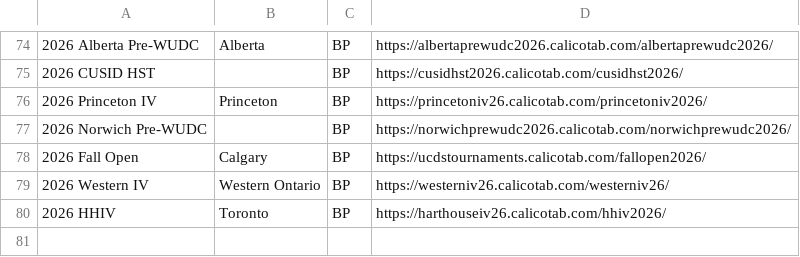
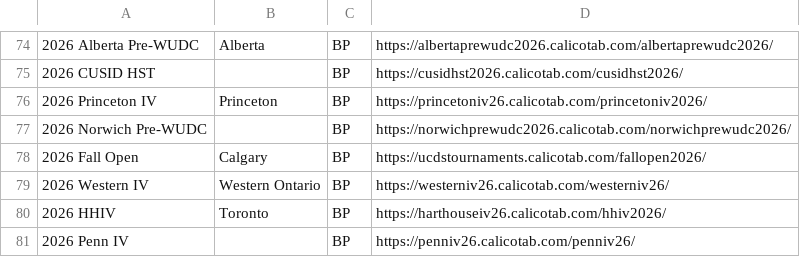
Before and after one commit to climbTheStairs/TabArc, a TSV file: tabs.tsv, drawn as a sheet; only a part is shown, gaps mark what is left out; the diff names each change by its address in the sheet, - before the commit and + after, or states it on an @@ line.

Commit message:
tabs.tsv

```diff
--- a/tabs.tsv
+++ b/tabs.tsv
+row 81: 2026 Penn IV |  | BP | https://penniv26.calicotab.com/penniv26/
```
